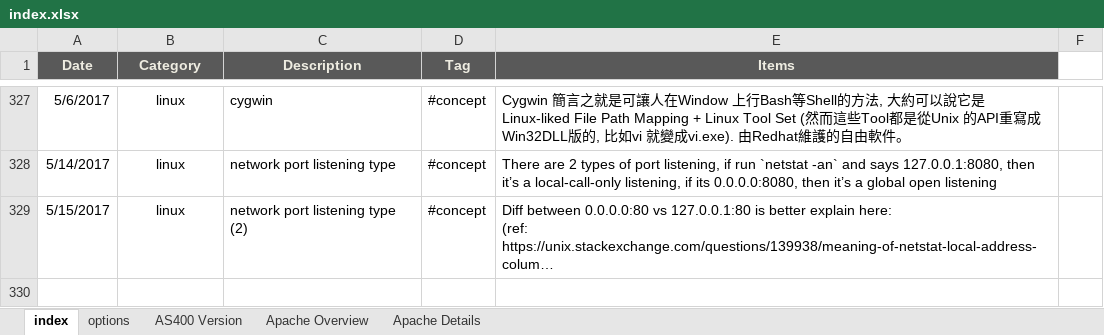
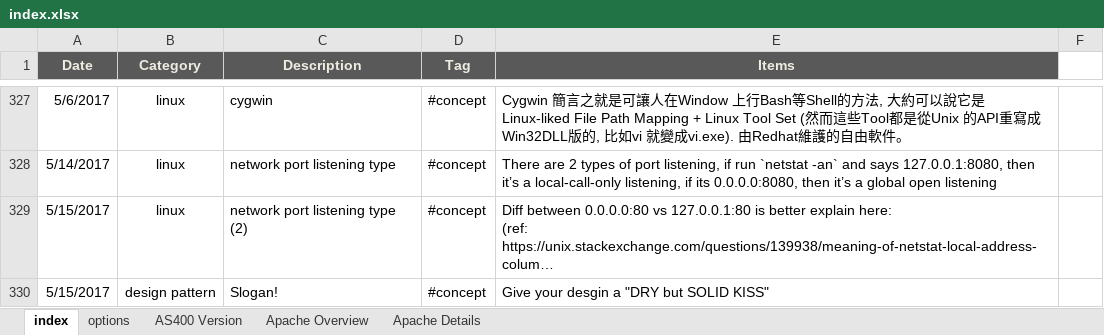
Before and after one commit to mylesieong/code_library, an Excel workbook: index.xlsx, sheet index, drawn as a sheet; only a part is shown, gaps mark what is left out; long unchanged cells end in …; values as stored, in another font and other column widths than the file's, no borders; charts and pictures not drawn; the diff names each change by its address in the sheet, - before the commit and + after, or states it on an @@ line.

Commit message:
Add index entry on software engineering slogan, Add java entry on refactoring

```diff
--- a/index.xlsx (sheet index)
+++ b/index.xlsx (sheet index)
+row 330: 5/15/2017 | design pattern | Slogan! | #concept | Give your desgin a "DRY but SOLID KISS"
```
Also changed, not shown: java_lib.xlsx.
